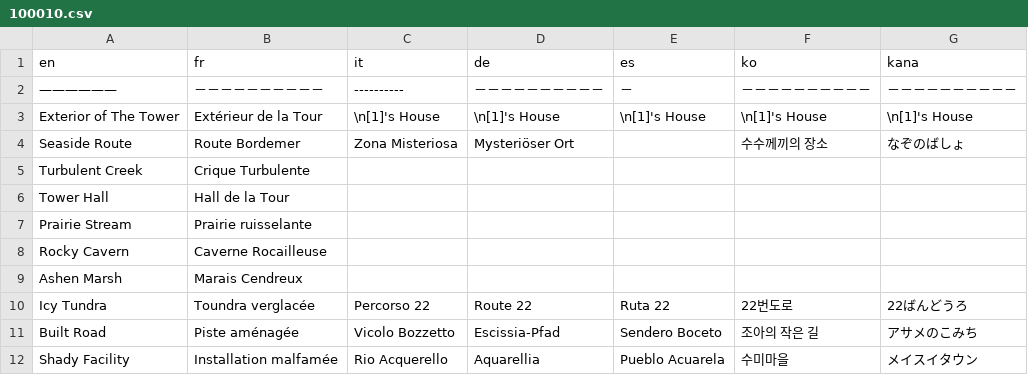
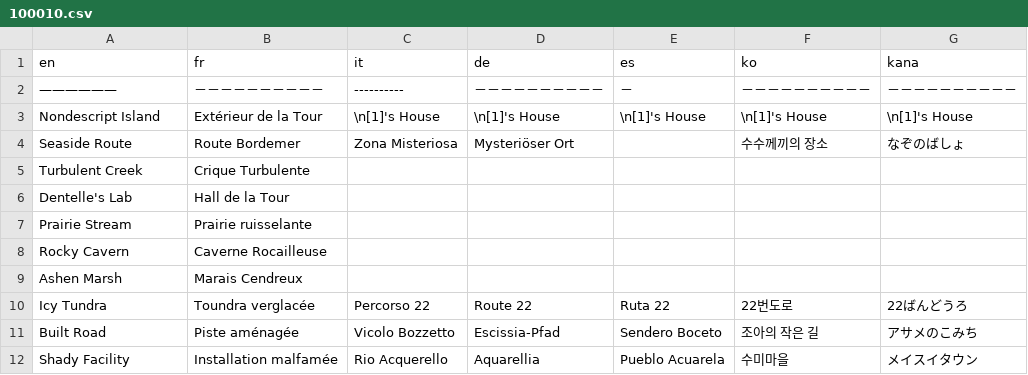
Before and after one commit to Wesley755/Endangermons, a CSV file: Endangermon/Data/Text/Dialogs/100010.csv, drawn as a sheet; only a part is shown.

```diff
--- a/Endangermon/Data/Text/Dialogs/100010.csv
+++ b/Endangermon/Data/Text/Dialogs/100010.csv
@@ -2,6 +2,6 @@ en,fr,it,de,es,ko,kana
 ——————,－－－－－－－－－－,----------,－－－－－－－－－－,－,－－－－－－－－－－,－－－－－－－－－－
-Exterior of The Tower,Extérieur de la Tour,\n[1]'s House,\n[1]'s House,\n[1]'s House,\n[1]'s House,\n[1]'s House
+Nondescript Island,Extérieur de la Tour,\n[1]'s House,\n[1]'s House,\n[1]'s House,\n[1]'s House,\n[1]'s House
 Seaside Route,Route Bordemer,Zona Misteriosa,Mysteriöser Ort,,수수께끼의 장소,なぞのばしょ
 Turbulent Creek,Crique Turbulente,,,,,
-Tower Hall,Hall de la Tour,,,,,
+Dentelle's Lab,Hall de la Tour,,,,,
 Prairie Stream,Prairie ruisselante,,,,,
```
Also changed, not shown: Endangermon/Data/Text/Studio/200000.csv, Endangermon/Data/Text/Studio/200001.csv, 39 other files.
